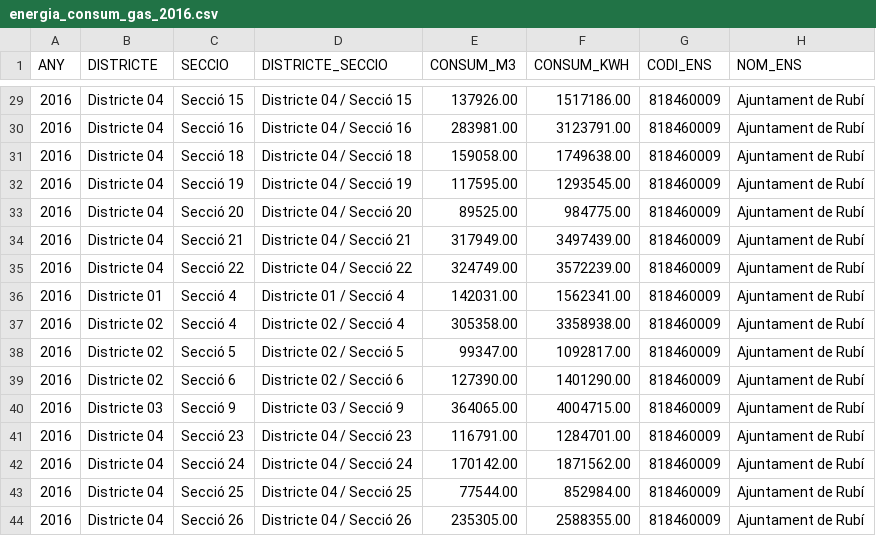
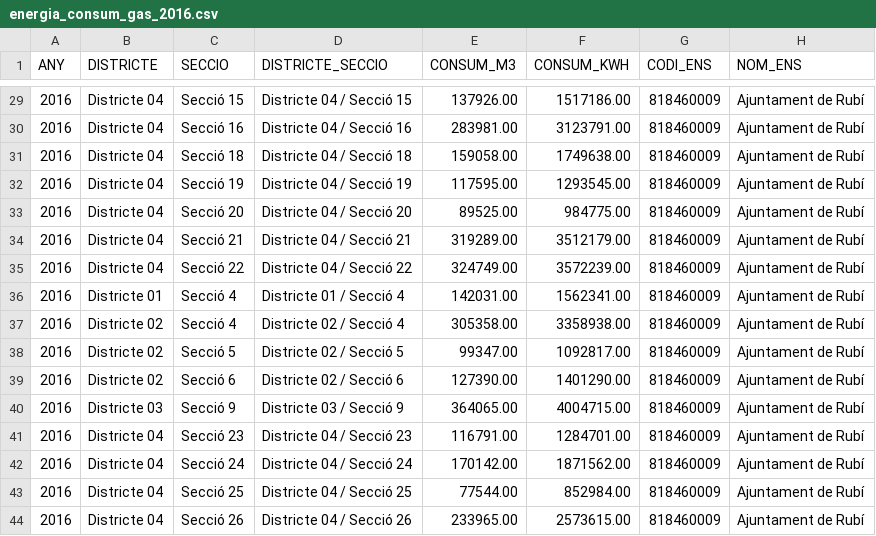
Before and after one commit to ajrubi/opendata, a CSV file: datasets/csv/energia_consum_gas_2016.csv, drawn as a sheet; only a part is shown, gaps mark what is left out.

```diff
--- a/datasets/csv/energia_consum_gas_2016.csv
+++ b/datasets/csv/energia_consum_gas_2016.csv
@@ -33,3 +33,3 @@ ANY,"DISTRICTE","SECCIO","DISTRICTE_SECCIO",CONSUM_M3,CONSUM_KWH,"CODI_ENS","NOM
 "2016","Districte 04","Secció 20","Districte 04 / Secció 20","89525.00","984775.00","818460009","Ajuntament de Rubí"
-"2016","Districte 04","Secció 21","Districte 04 / Secció 21","317949.00","3497439.00","818460009","Ajuntament de Rubí"
+"2016","Districte 04","Secció 21","Districte 04 / Secció 21","319289.00","3512179.00","818460009","Ajuntament de Rubí"
 "2016","Districte 04","Secció 22","Districte 04 / Secció 22","324749.00","3572239.00","818460009","Ajuntament de Rubí"
@@ -43,2 +43,2 @@ ANY,"DISTRICTE","SECCIO","DISTRICTE_SECCIO",CONSUM_M3,CONSUM_KWH,"CODI_ENS","NOM
 "2016","Districte 04","Secció 25","Districte 04 / Secció 25","77544.00","852984.00","818460009","Ajuntament de Rubí"
-"2016","Districte 04","Secció 26","Districte 04 / Secció 26","235305.00","2588355.00","818460009","Ajuntament de Rubí"
+"2016","Districte 04","Secció 26","Districte 04 / Secció 26","233965.00","2573615.00","818460009","Ajuntament de Rubí"
```
Also changed, not shown: datasets/csv/energia_consum_gas_2017.csv, datasets/csv/energia_consum_gas_2018.csv, 12 other files.
